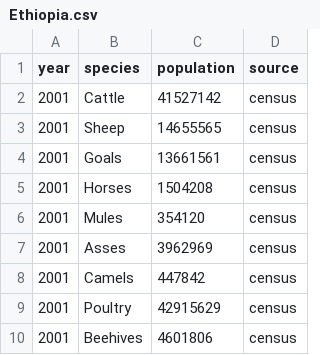
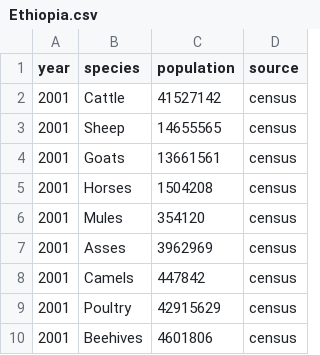
Before and after one commit to GBADsInformatics/GBADsDataQualityInsights, a CSV file: src/censusData/Ethiopia.csv, drawn as a sheet.

Commit message:
Remade canada census data since it got corrupt. Fixed UI bugs on the dash. Fixed naming erros in Japan and Ethiopia

```diff
--- a/src/censusData/Ethiopia.csv
+++ b/src/censusData/Ethiopia.csv
@@ -3,3 +3,3 @@ year,species,population,source
 "2001","Sheep","14655565","census"
-"2001","Goals","13661561","census"
+"2001","Goats","13661561","census"
 "2001","Horses","1504208","census"
```
Also changed, not shown: src/censusData/Japan.csv, 3 other files.
